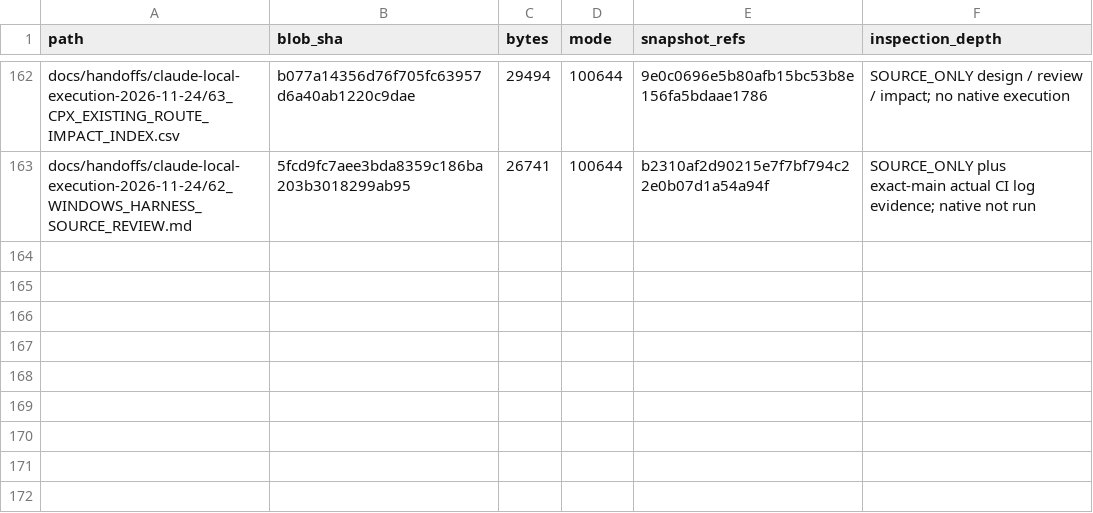
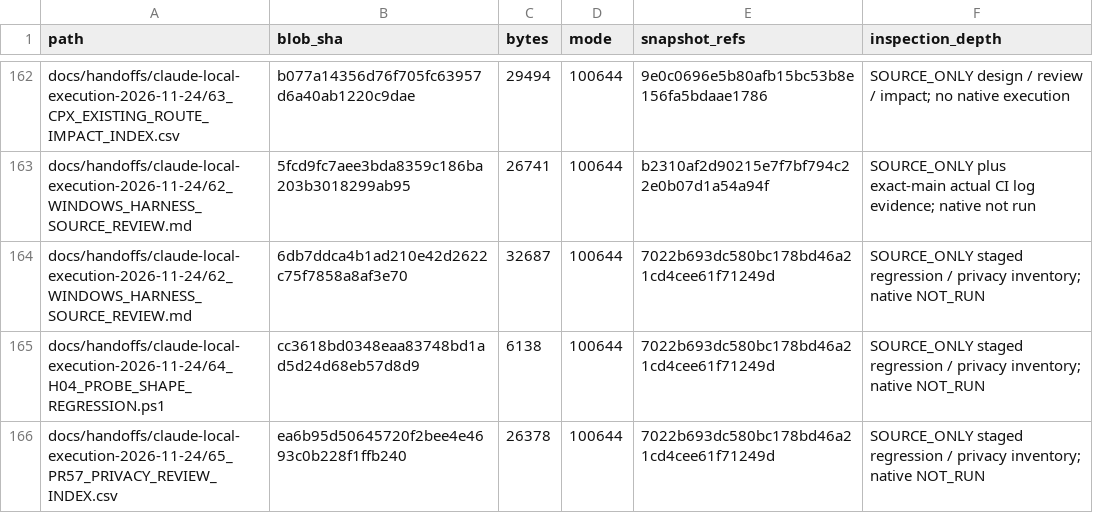
Before and after one commit to newonathe/OrgResource, a CSV file: docs/project-continuity/09_INCREMENTAL_SOURCE_INDEX.csv, drawn as a sheet; only a part is shown, gaps mark what is left out; the diff names each change by its address in the sheet, - before the commit and + after, or states it on an @@ line.

Commit message:
docs: checkpoint staged H04 tests and privacy review without opening gates

```diff
--- a/docs/project-continuity/09_INCREMENTAL_SOURCE_INDEX.csv
+++ b/docs/project-continuity/09_INCREMENTAL_SOURCE_INDEX.csv
+row 164: docs/handoffs/claude-local-execution-2026-11-24/62_WINDOWS_HARNESS_SOURCE_REVIEW.md | 6db7ddca4b1ad210e42d2622c75f7858a8af3e70 | 32687 | 100644 | 7022b693dc580bc178bd46a21cd4cee61f71249d | SOURCE_ONLY staged regression / privacy inventory; native NOT_RUN
+row 165: docs/handoffs/claude-local-execution-2026-11-24/64_H04_PROBE_SHAPE_REGRESSION.ps1 | cc3618bd0348eaa83748bd1ad5d24d68eb57d8d9 | 6138 | 100644 | 7022b693dc580bc178bd46a21cd4cee61f71249d | SOURCE_ONLY staged regression / privacy inventory; native NOT_RUN
+row 166: docs/handoffs/claude-local-execution-2026-11-24/65_PR57_PRIVACY_REVIEW_INDEX.csv | ea6b95d50645720f2bee4e4693c0b228f1ffb240 | 26378 | 100644 | 7022b693dc580bc178bd46a21cd4cee61f71249d | SOURCE_ONLY staged regression / privacy inventory; native NOT_RUN
```
Also changed, not shown: 9 other files.
